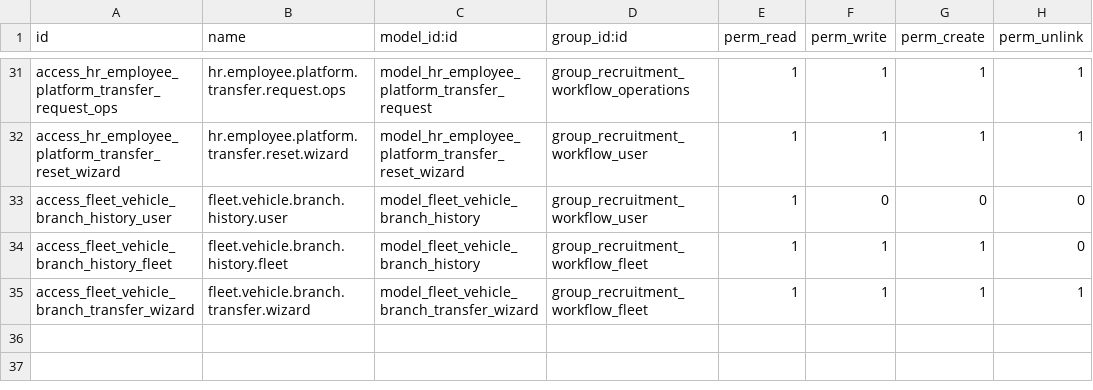
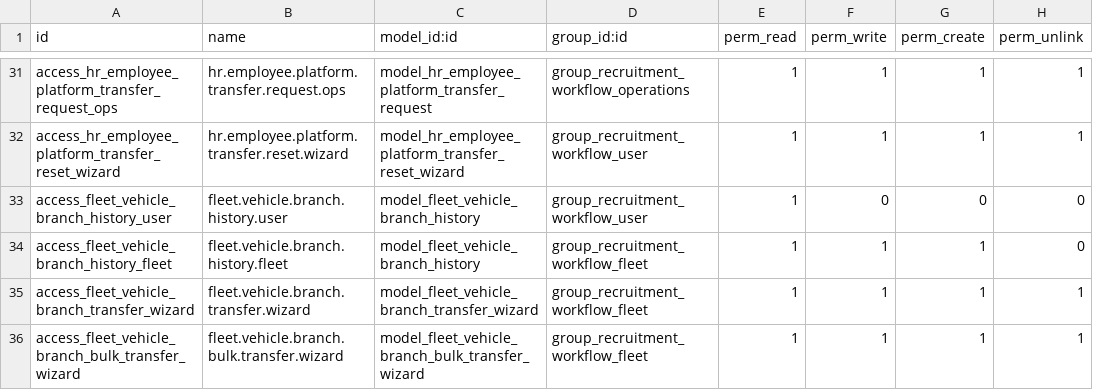
Before and after one commit to RaySaad/tabarikyan, a CSV file: recruitment_workflow/security/ir.model.access.csv, drawn as a sheet; only a part is shown, gaps mark what is left out.

Commit message:
recruitment_workflow: نقل عدة سيارات لفرع آخر دفعة واحدة
طلب صريح: أغلب سيارات الأسطول مسجَّلة حالياً على الشركة الأم، ولا يُعقل
نقلها للفروع الفعلية واحدة تلو الأخرى عبر معالج النقل الفردي الموجود.

- fleet.vehicle.branch.bulk.transfer.wizard: معالج جديد يقبل عدة سيارات
  (vehicle_ids) وفرعاً هدفاً واحداً مشتركاً، وينفّذ النقل فوراً لكل واحدة
  (نفس _open_branch_history المستخدَمة في المعالج الفردي، فيبقى سجل
  التاريخ متسقاً). بعكس المعالج الفردي، لا يرفض سيارة تابعة أصلاً للفرع
  الهدف ضمن التحديد - _open_branch_history متكرّرة الاستدعاء بأمان
  أصلاً، والاختلاط متوقَّع في نقل جماعي.
- يظهر تلقائياً في قائمة "الإجراءات" (⚙) عند تحديد عدة سيارات من قائمة
  الأسطول (نفس آلية "ربط بمنصة - دفعة واحدة" الموجودة للموظفين).
- الصلاحية مقصورة على قسم الأسطول (نفس نطاق المعالج الفردي).
- 5 اختبارات جديدة.

```diff
--- a/recruitment_workflow/security/ir.model.access.csv
+++ b/recruitment_workflow/security/ir.model.access.csv
@@ -35 +35,2 @@ access_fleet_vehicle_branch_history_fleet,fleet.vehicle.branch.history.fleet,mod
 access_fleet_vehicle_branch_transfer_wizard,fleet.vehicle.branch.transfer.wizard,model_fleet_vehicle_branch_transfer_wizard,group_recruitment_workflow_fleet,1,1,1,1
+access_fleet_vehicle_branch_bulk_transfer_wizard,fleet.vehicle.branch.bulk.transfer.wizard,model_fleet_vehicle_branch_bulk_transfer_wizard,group_recruitment_workflow_fleet,1,1,1,1
```
Also changed, not shown: 4 other files.
